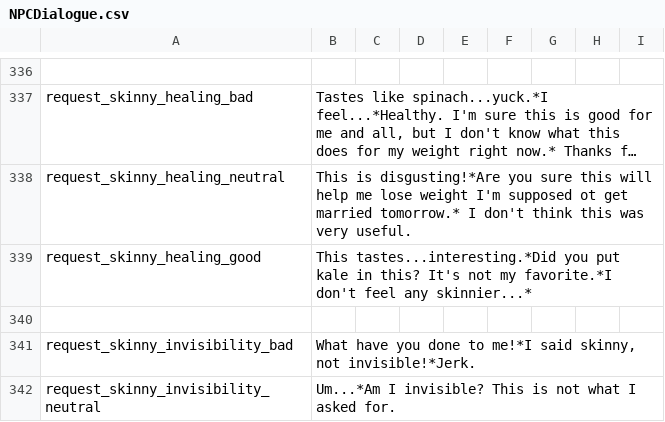
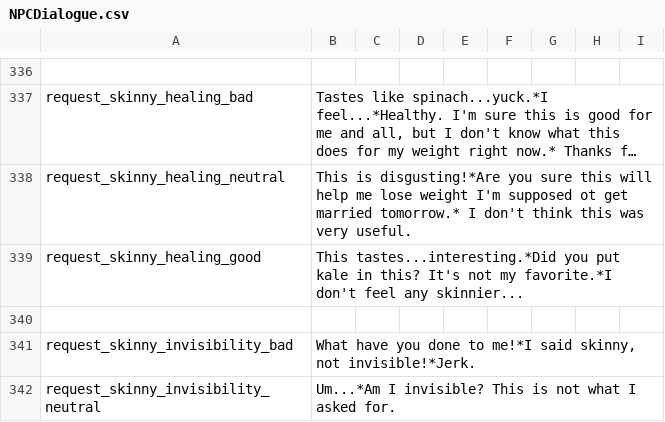
Before and after one commit to kddean/Hocus-Potions, a CSV file: Hocus Potions/Assets/NPCDialogue.csv, drawn as a sheet; only a part is shown, gaps mark what is left out; long unchanged cells end in …; the diff covers the shown part only; the diff names each change by its address in the sheet, - before the commit and + after, or states it on an @@ line.

```diff
--- a/Hocus Potions/Assets/NPCDialogue.csv
+++ b/Hocus Potions/Assets/NPCDialogue.csv
-B339: …feel any skinnier...*
+B339: …feel any skinnier...
```
Also changed, not shown: 29 edited cells elsewhere in this file, 10 other files.
